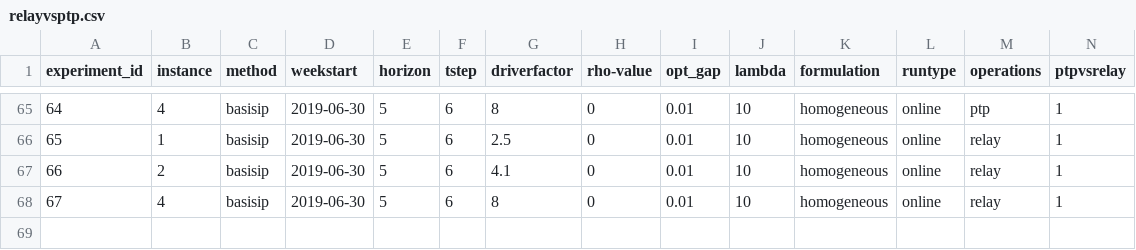
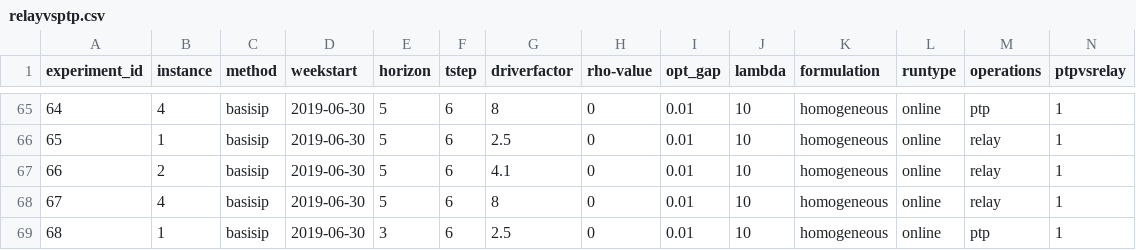
Before and after one commit to alexschmid3/relaylogistics, a CSV file: data/relayvsptp.csv, drawn as a sheet; only a part is shown, gaps mark what is left out; rows hold the shown columns only; the diff names each change by its address in the sheet, - before the commit and + after, or states it on an @@ line.

Commit message:
Turn on driver start node updates

```diff
--- a/data/relayvsptp.csv
+++ b/data/relayvsptp.csv
+row 69: 68 | 1 | basisip | 2019-06-30 | 3 | 6 | 2.5 | 0 | 0.01 | 10 | homogeneous | online | ptp | 1
```
Also changed, not shown: 5 other files.
